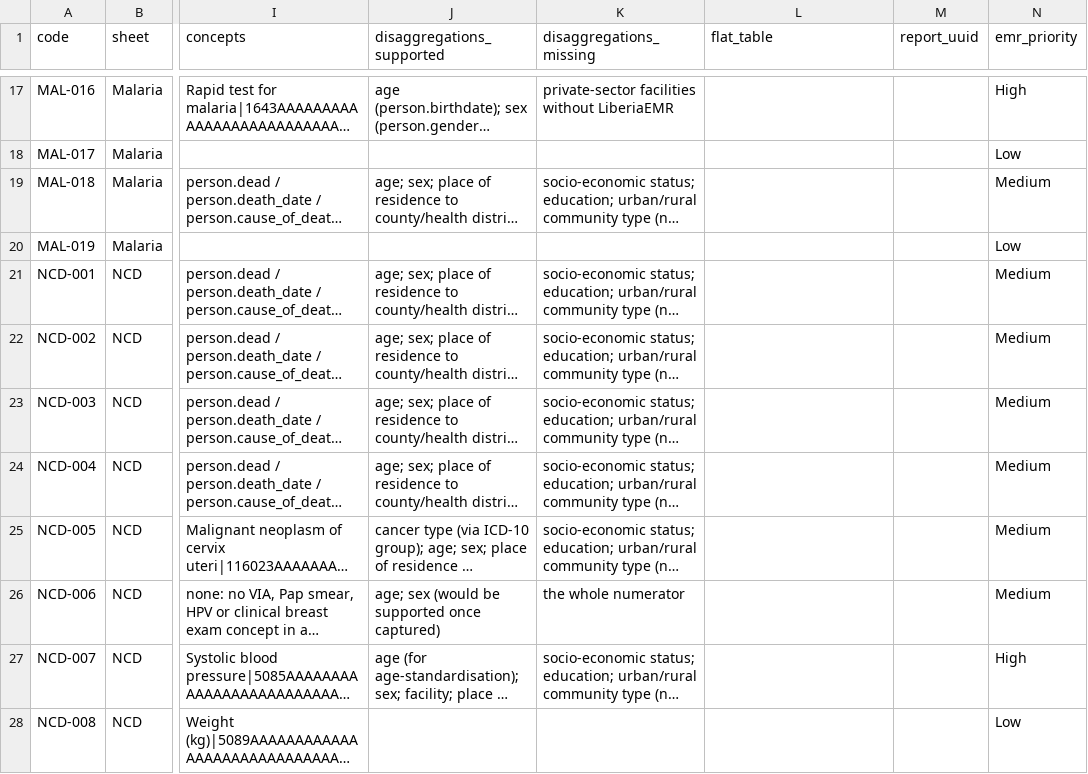
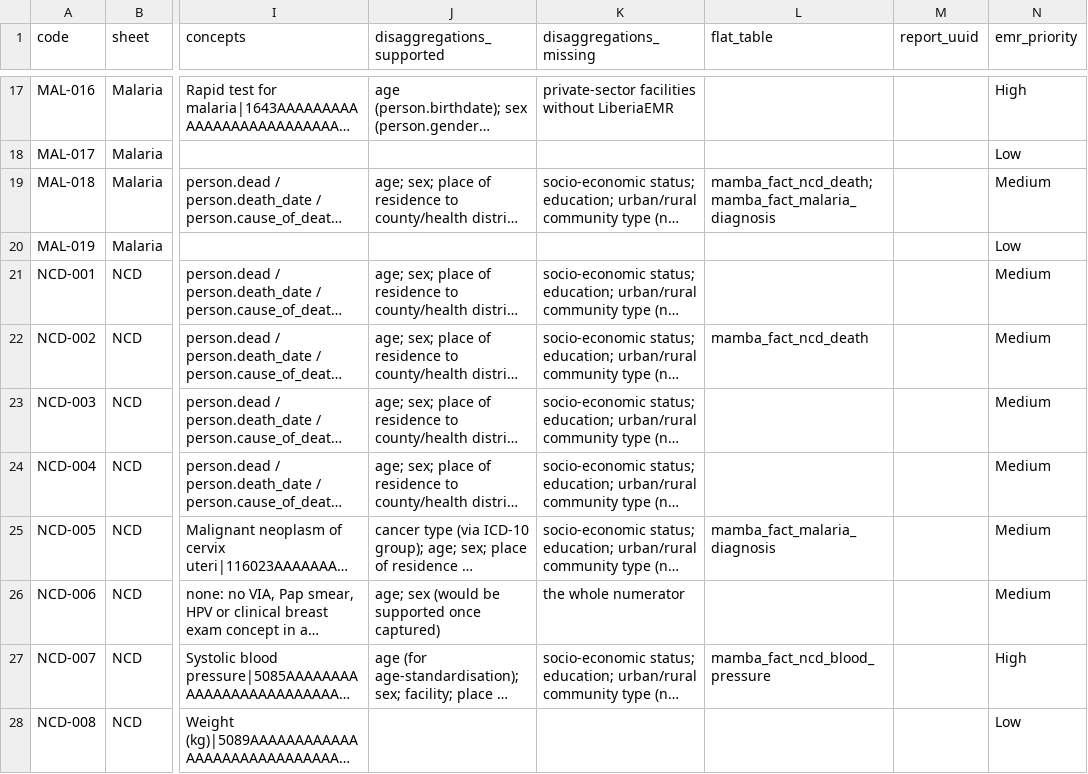
Before and after one commit to IntelliSOFT-Consulting/liberia-emr, a CSV file: docs/reporting/feasibility/malaria-ncd.csv, drawn as a sheet; only a part is shown, gaps mark what is left out; long unchanged cells end in …; the diff covers the shown part only; the diff names each change by its address in the sheet, - before the commit and + after, or states it on an @@ line.

```diff
--- a/docs/reporting/feasibility/malaria-ncd.csv
+++ b/docs/reporting/feasibility/malaria-ncd.csv
-L19 (flat_table): (empty)
+L19 (flat_table): mamba_fact_ncd_death;mamba_fact_malaria_diagnosis
-L22 (flat_table): (empty)
+L22 (flat_table): mamba_fact_ncd_death
-L25 (flat_table): (empty)
+L25 (flat_table): mamba_fact_malaria_diagnosis
-L27 (flat_table): (empty)
+L27 (flat_table): mamba_fact_ncd_blood_pressure
```
Also changed, not shown: 6 edited cells elsewhere in this file, docs/reporting/feasibility/emr-ops.csv, 8 other files.
